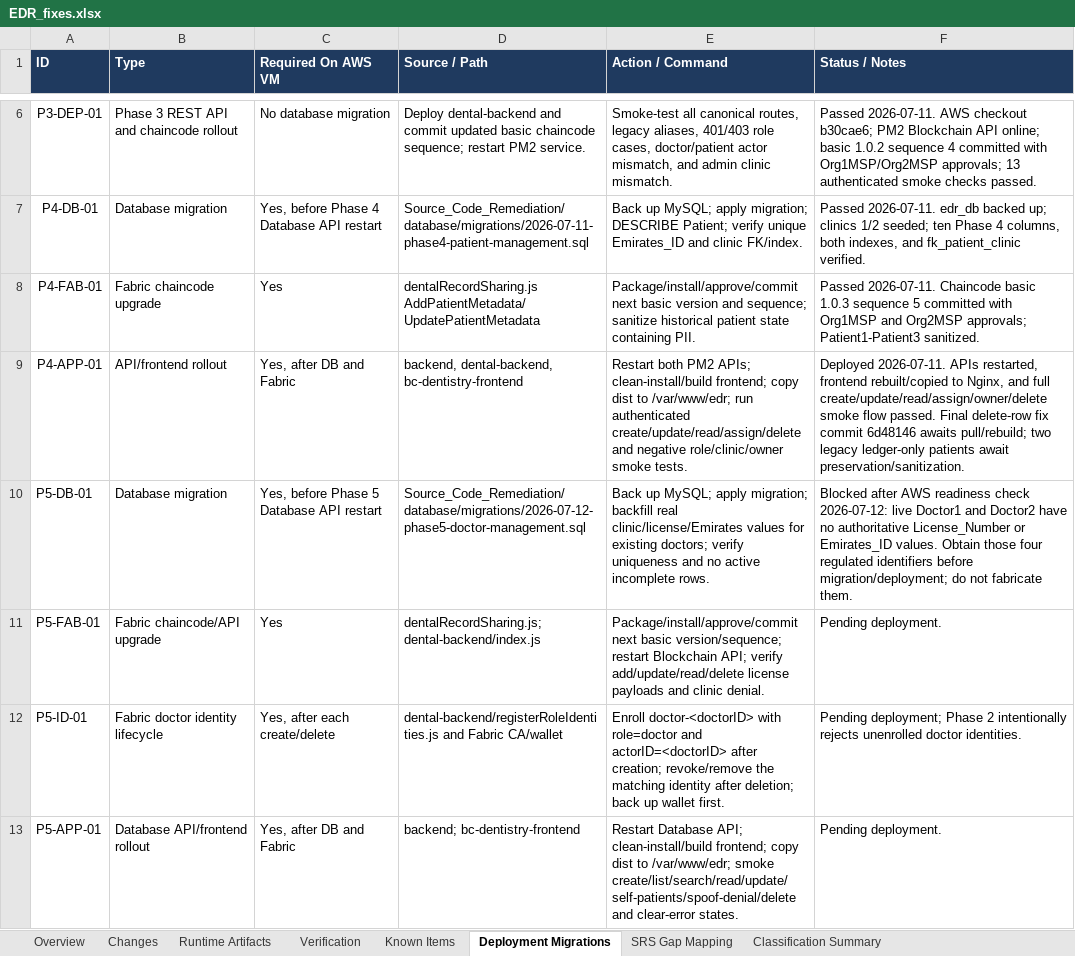
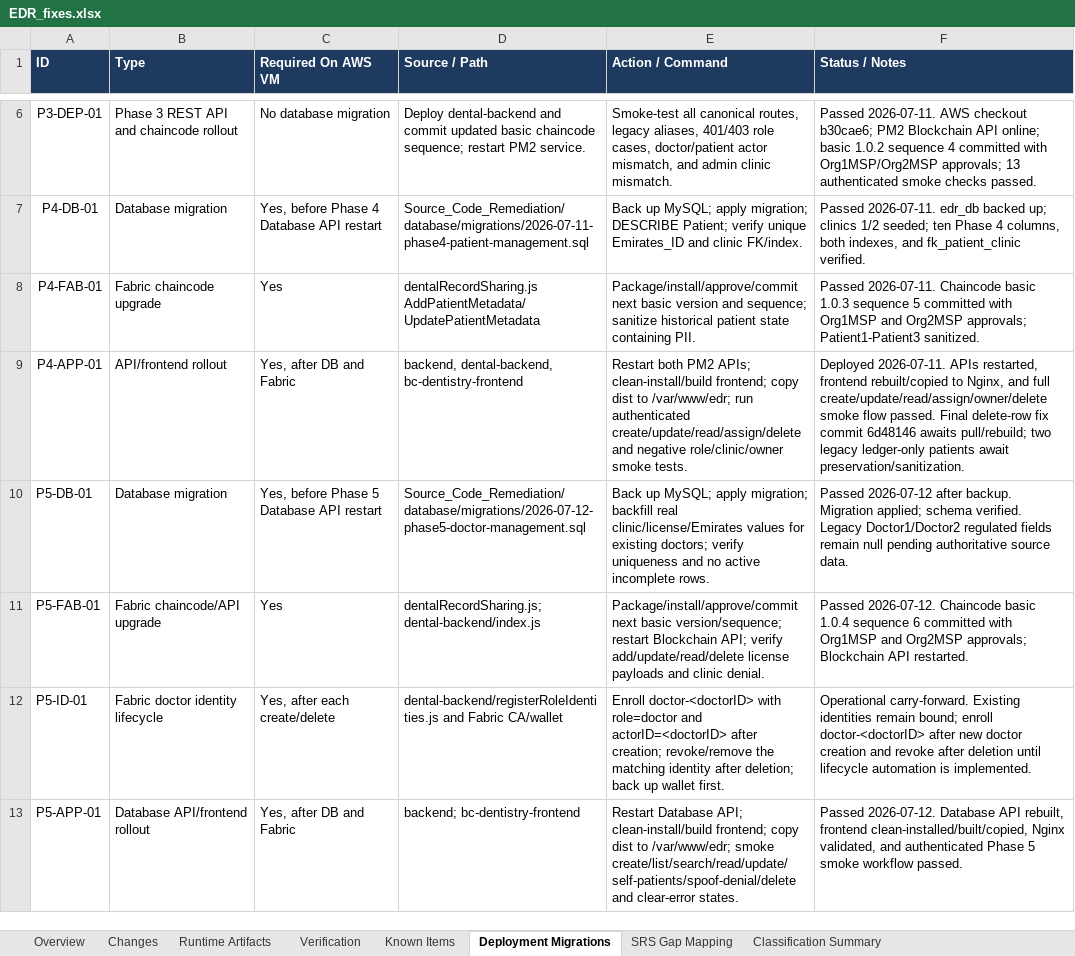
Before and after one commit to dij0o/EDR, an Excel workbook: outputs/EDR_fixes.xlsx, sheet Deployment Migrations, drawn as a sheet; only a part is shown, gaps mark what is left out; values as stored, in another font and other column widths than the file's, no borders; the diff names each change by its address in the sheet, - before the commit and + after, or states it on an @@ line.

Commit message:
Record Phase 5 AWS deployment evidence

```diff
--- a/outputs/EDR_fixes.xlsx (sheet Deployment Migrations)
+++ b/outputs/EDR_fixes.xlsx (sheet Deployment Migrations)
-F10 (Status / Notes): Blocked after AWS readiness check 2026-07-12: live Doctor1 and Doctor2 have no authoritative License_Number or Emirates_ID values. Obtain those four regulated identifiers before migration/deployment; do not fabricate them.
+F10 (Status / Notes): Passed 2026-07-12 after backup. Migration applied; schema verified. Legacy Doctor1/Doctor2 regulated fields remain null pending authoritative source data.
-F11 (Status / Notes): Pending deployment.
+F11 (Status / Notes): Passed 2026-07-12. Chaincode basic 1.0.4 sequence 6 committed with Org1MSP and Org2MSP approvals; Blockchain API restarted.
-F12 (Status / Notes): Pending deployment; Phase 2 intentionally rejects unenrolled doctor identities.
+F12 (Status / Notes): Operational carry-forward. Existing identities remain bound; enroll doctor-<doctorID> after new doctor creation and revoke after deletion until lifecycle automation is implemented.
-F13 (Status / Notes): Pending deployment.
+F13 (Status / Notes): Passed 2026-07-12. Database API rebuilt, frontend clean-installed/built/copied, Nginx validated, and authenticated Phase 5 smoke workflow passed.
```
Also changed, not shown: sheet Verification, sheet SRS Gap Mapping, sheet Classification Summary, sheet Known Items, charts or pictures, 4 other files.
